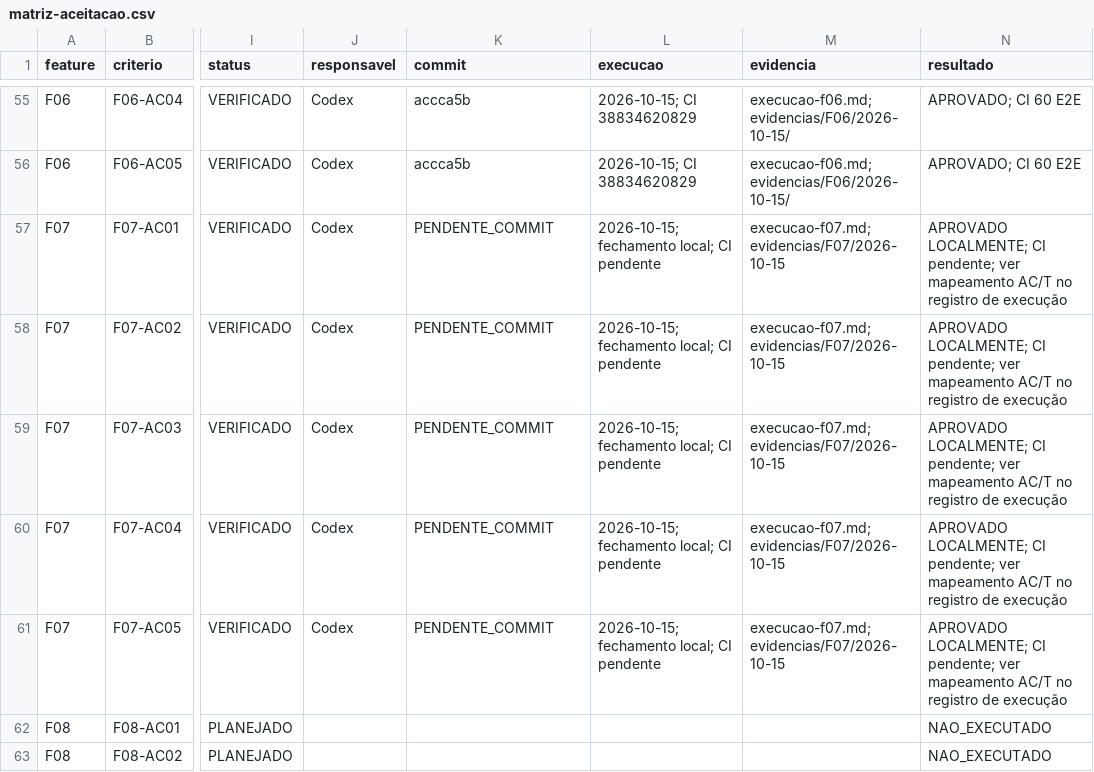
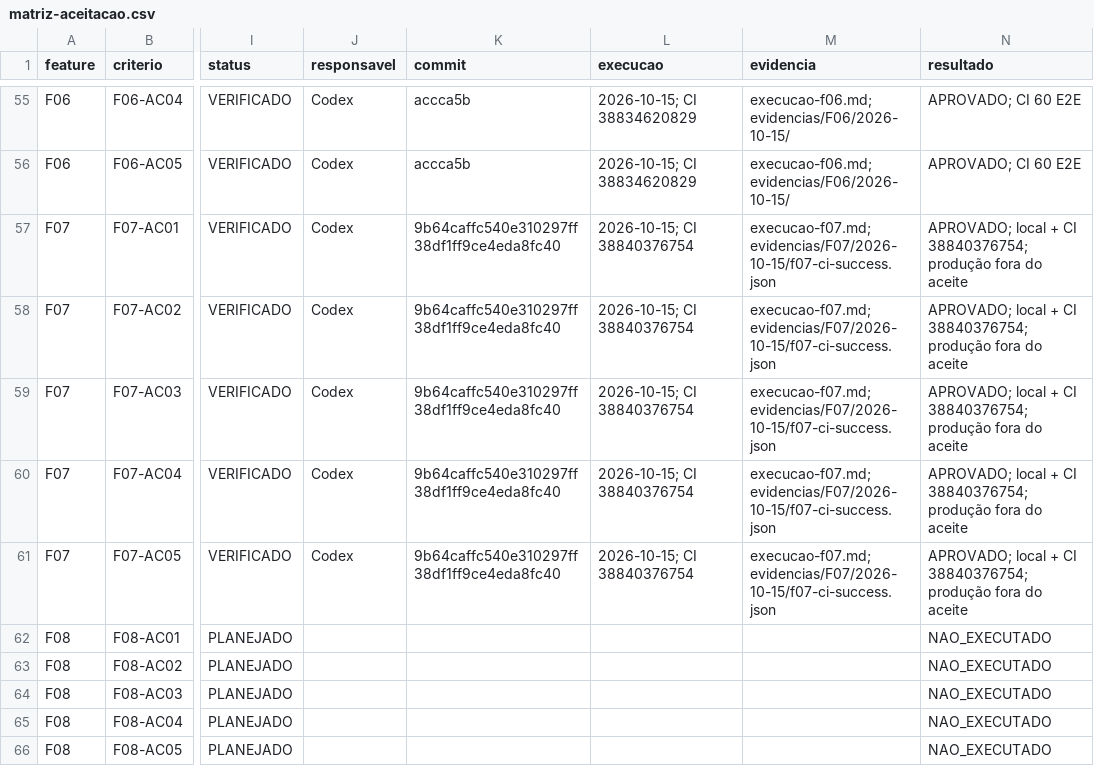
Before and after one commit to MentesReprogramadas/divulgadorlink, a CSV file: docs/planejamento-features/matriz-aceitacao.csv, drawn as a sheet; only a part is shown, gaps mark what is left out; the shorter side is filled out with more unchanged rows; the diff names each change by its address in the sheet, - before the commit and + after, or states it on an @@ line.

```diff
--- a/docs/planejamento-features/matriz-aceitacao.csv
+++ b/docs/planejamento-features/matriz-aceitacao.csv
-K57:K61 (commit): PENDENTE_COMMIT
+K57:K61 (commit): 9b64caffc540e310297ff38df1ff9ce4eda8fc40
-L57:L61 (execucao): 2026-10-15; fechamento local; CI pendente
+L57:L61 (execucao): 2026-10-15; CI 38840376754
-M57:M61 (evidencia): execucao-f07.md; evidencias/F07/2026-10-15
+M57:M61 (evidencia): execucao-f07.md; evidencias/F07/2026-10-15/f07-ci-success.json
-N57:N61 (resultado): APROVADO LOCALMENTE; CI pendente; ver mapeamento AC/T no registro de execução
+N57:N61 (resultado): APROVADO; local + CI 38840376754; produção fora do aceite
```
Also changed, not shown: docs/planejamento-features/roadmap-etapas.csv, 8 other files.
